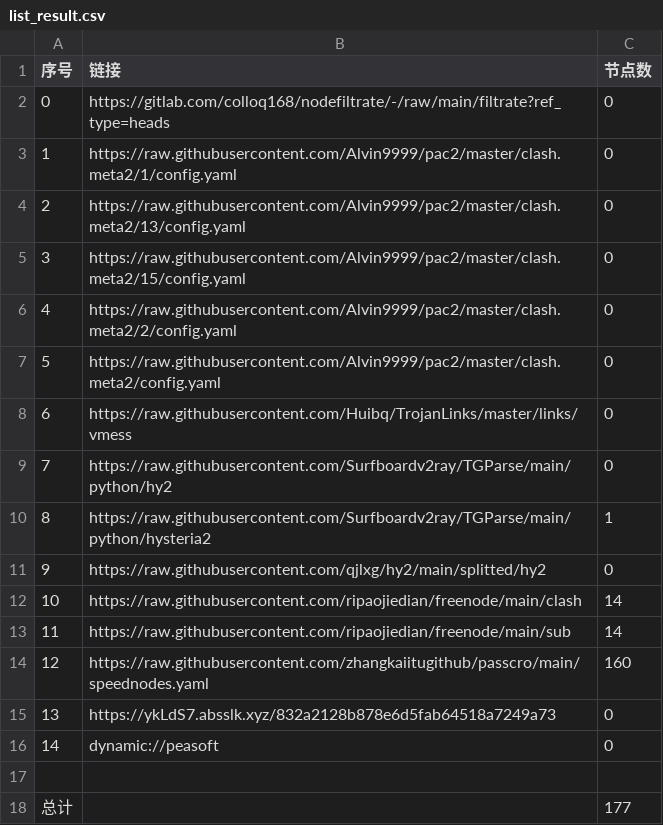
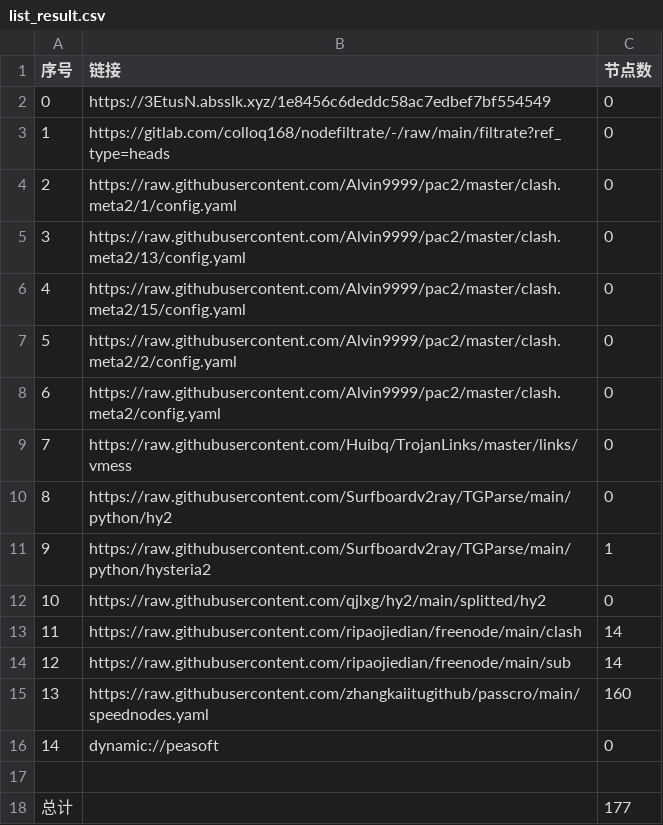
Before and after one commit to A2722629488/zidongpachong, a CSV file: list_result.csv, drawn as a sheet; removed rows and columns are numbered as before the commit, all else as after; the diff names each change by its address in the sheet, - before the commit and + after, or states it on an @@ line.

```diff
--- a/list_result.csv
+++ b/list_result.csv
+row 2: 0 | https://3EtusN.absslk.xyz/1e8456c6deddc58ac7edbef7bf554549 | 0
@@ column A (序号) renumbered between rows 3 and 15 @@
-row 15: 13 | https://ykLdS7.absslk.xyz/832a2128b878e6d5fab64518a7249a73 | 0
```
Also changed, not shown: 27 other files.
